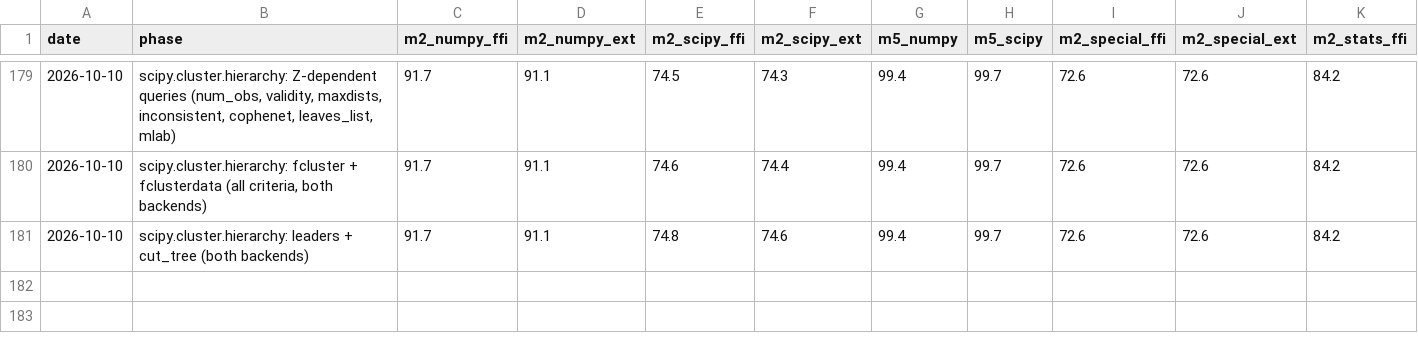
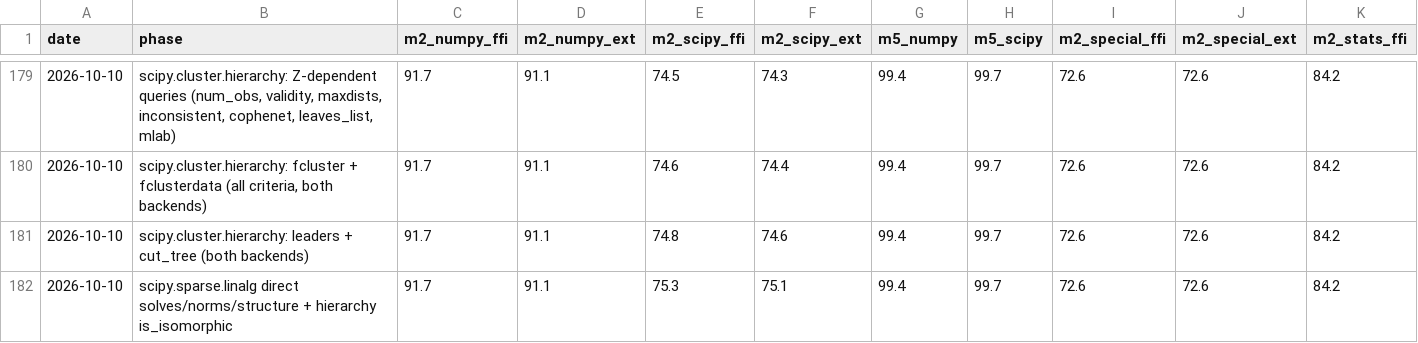
Before and after one commit to DMJ-CV-91913/tessero, a CSV file: .work/metrics-history.csv, drawn as a sheet; only a part is shown, gaps mark what is left out; rows hold the shown columns only; the diff names each change by its address in the sheet, - before the commit and + after, or states it on an @@ line.

```diff
--- a/.work/metrics-history.csv
+++ b/.work/metrics-history.csv
+row 182: 2026-10-10 | scipy.sparse.linalg direct solves/norms/structure + hierarchy is_isomorphic | 91.7 | 91.1 | 75.3 | 75.1 | 99.4 | 99.7 | 72.6 | 72.6 | 84.2
```
Also changed, not shown: 30 other files.
